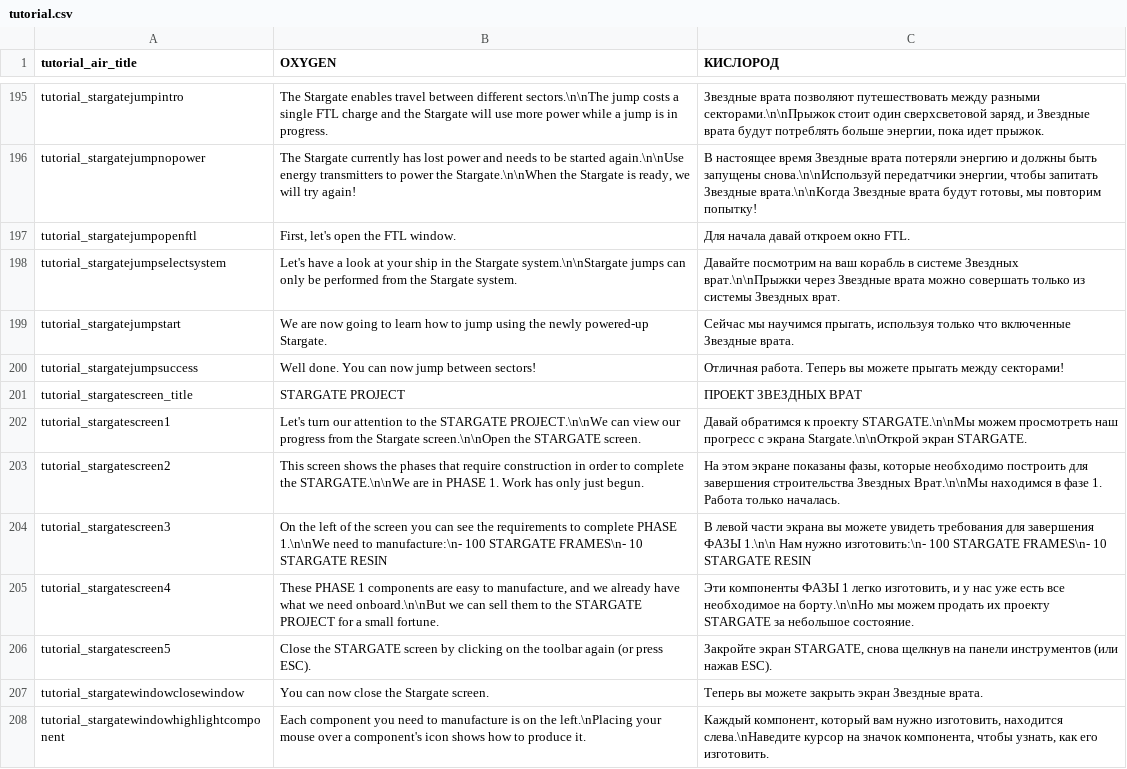
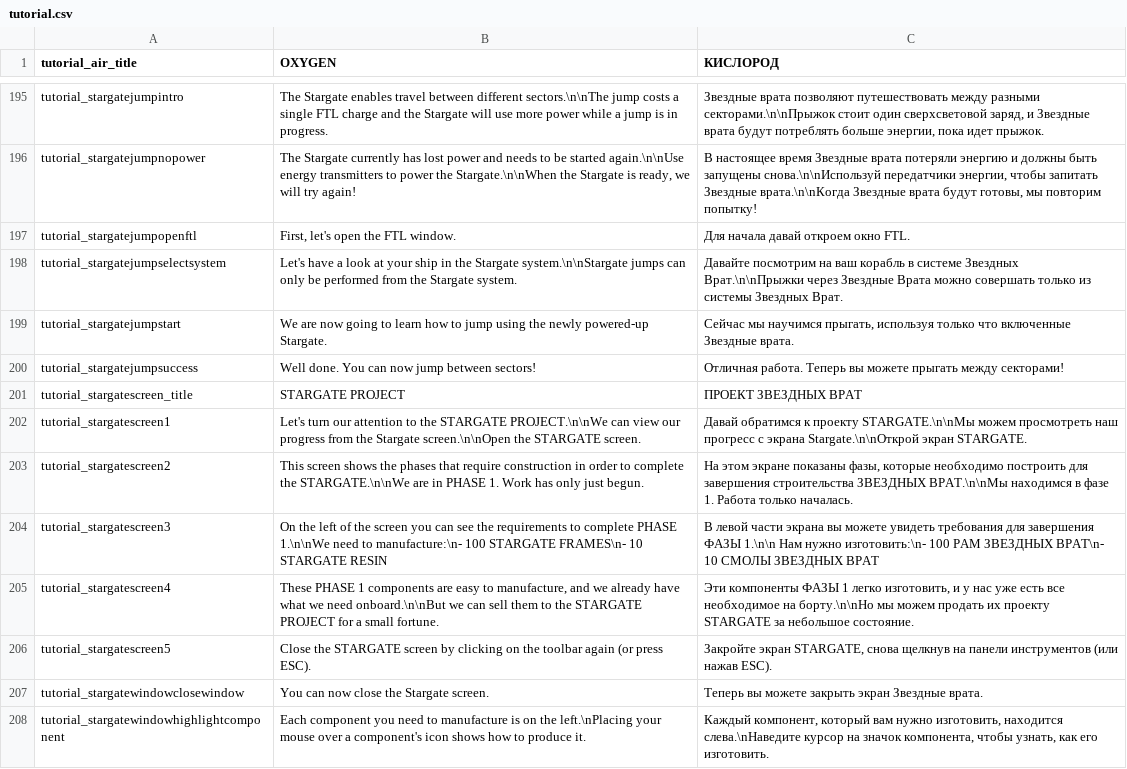
Before and after one commit to skoniks/last-starship-split, a CSV file: language/tutorial.csv, drawn as a sheet; only a part is shown, gaps mark what is left out; the diff covers the shown part only.

Commit message:
Update translation

```diff
--- a/language/tutorial.csv
+++ b/language/tutorial.csv
@@ -197,3 +197,3 @@ tutorial_stargatejumpnopower | The Stargate currently has lost power and needs t
 tutorial_stargatejumpopenftl | First, let's open the FTL window. | Для начала давай откроем окно FTL.
-tutorial_stargatejumpselectsystem | Let's have a look at your ship in the Stargate system.\n\nStargate jumps can only be performed from the Stargate system. | Давайте посмотрим на ваш корабль в системе Звездных врат.\n\nПрыжки через Звездные врата можно совершать только из системы Звездных врат.
+tutorial_stargatejumpselectsystem | Let's have a look at your ship in the Stargate system.\n\nStargate jumps can only be performed from the Stargate system. | Давайте посмотрим на ваш корабль в системе Звездных Врат.\n\nПрыжки через Звездные Врата можно совершать только из системы Звездных Врат.
 tutorial_stargatejumpstart | We are now going to learn how to jump using the newly powered-up Stargate. | Сейчас мы научимся прыгать, используя только что включенные Звездные врата.
@@ -202,4 +202,4 @@ tutorial_stargatescreen_title | STARGATE PROJECT | ПРОЕКТ ЗВЕЗДНЫХ
 tutorial_stargatescreen1 | Let's turn our attention to the STARGATE PROJECT.\n\nWe can view our progress from the Stargate screen.\n\nOpen the STARGATE screen. | Давай обратимся к проекту STARGATE.\n\nМы можем просмотреть наш прогресс с экрана Stargate.\n\nОткрой экран STARGATE.
-tutorial_stargatescreen2 | This screen shows the phases that require construction in order to complete the STARGATE.\n\nWe are in PHASE 1. Work has only just begun. | На этом экране показаны фазы, которые необходимо построить для завершения строительства Звездных Врат.\n\nМы находимся в фазе 1. Работа только началась.
-tutorial_stargatescreen3 | On the left of the screen you can see the requirements to complete PHASE 1.\n\nWe need to manufacture:\n- 100 STARGATE FRAMES\n- 10 STARGATE RESIN | В левой части экрана вы можете увидеть требования для завершения ФАЗЫ 1.\n\n Нам нужно изготовить:\n- 100 STARGATE FRAMES\n- 10 STARGATE RESIN
+tutorial_stargatescreen2 | This screen shows the phases that require construction in order to complete the STARGATE.\n\nWe are in PHASE 1. Work has only just begun. | На этом экране показаны фазы, которые необходимо построить для завершения строительства ЗВЕЗДНЫХ ВРАТ.\n\nМы находимся в фазе 1. Работа только началась.
+tutorial_stargatescreen3 | On the left of the screen you can see the requirements to complete PHASE 1.\n\nWe need to manufacture:\n- 100 STARGATE FRAMES\n- 10 STARGATE RESIN | В левой части экрана вы можете увидеть требования для завершения ФАЗЫ 1.\n\n Нам нужно изготовить:\n- 100 РАМ ЗВЕЗДНЫХ ВРАТ\n- 10 СМОЛЫ ЗВЕЗДНЫХ ВРАТ
 tutorial_stargatescreen4 | These PHASE 1 components are easy to manufacture, and we already have what we need onboard.\n\nBut we can sell them to the STARGATE PROJECT for a small fortune. | Эти компоненты ФАЗЫ 1 легко изготовить, и у нас уже есть все необходимое на борту.\n\nНо мы можем продать их проекту STARGATE за небольшое состояние.
```
Also changed, not shown: 13 edited cells elsewhere in this file, language/_short.csv, language/dsi.csv, 2 other files.
